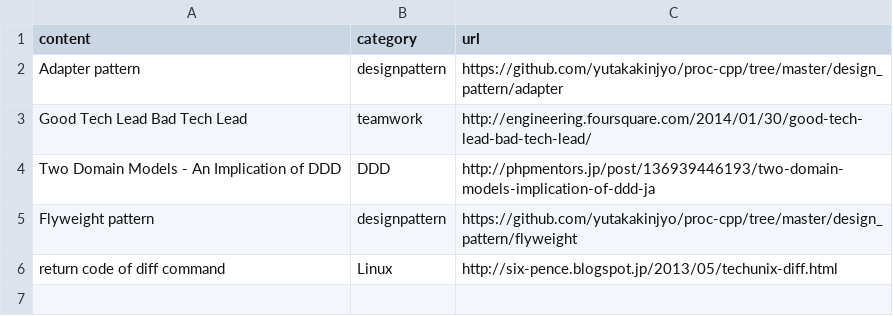
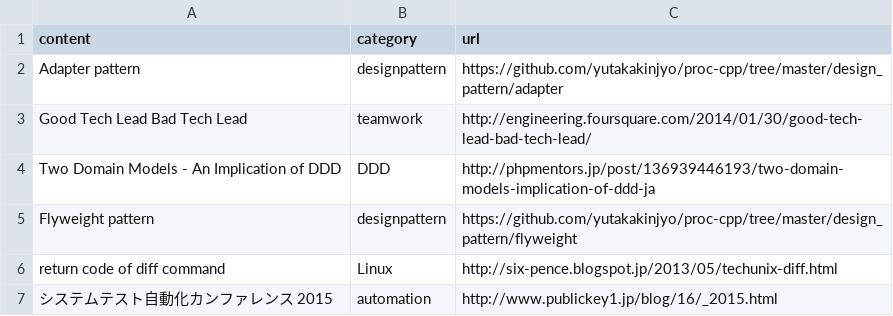
Before and after one commit to yutakakinjyo/lean, a CSV file: lean.csv, drawn as a sheet; the diff names each change by its address in the sheet, - before the commit and + after, or states it on an @@ line.

Commit message:
read presentation about automation

```diff
--- a/lean.csv
+++ b/lean.csv
+row 7: システムテスト自動化カンファレンス 2015 | automation | http://www.publickey1.jp/blog/16/_2015.html
```
